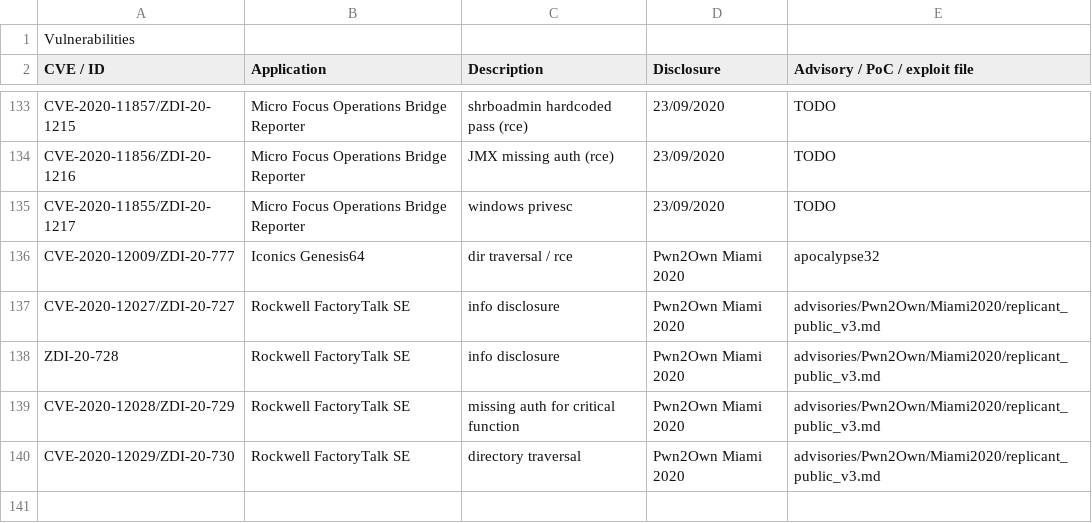
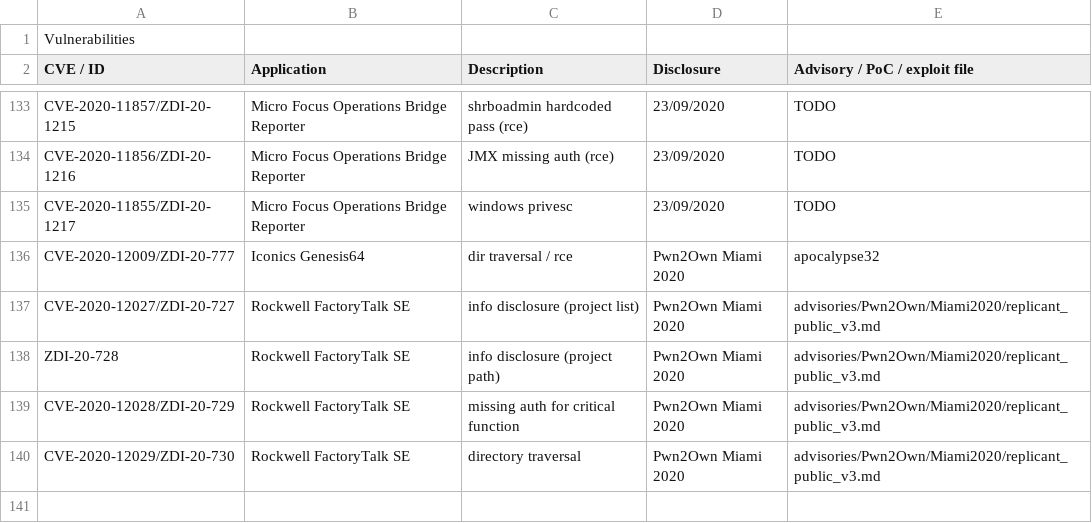
Before and after one commit to pedrib/PoC, a CSV file: pedigree.csv, drawn as a sheet; only a part is shown, gaps mark what is left out.

```diff
--- a/pedigree.csv
+++ b/pedigree.csv
@@ -136,4 +136,4 @@ CVE-2020-11855/ZDI-20-1217,Micro Focus Operations Bridge Reporter,windows prives
 CVE-2020-12009/ZDI-20-777,Iconics Genesis64,dir traversal / rce,Pwn2Own Miami 2020,apocalypse32
-CVE-2020-12027/ZDI-20-727,Rockwell FactoryTalk SE,info disclosure,Pwn2Own Miami 2020,advisories/Pwn2Own/Miami2020/replicant_public_v3.md
-ZDI-20-728,Rockwell FactoryTalk SE,info disclosure,Pwn2Own Miami 2020,advisories/Pwn2Own/Miami2020/replicant_public_v3.md
+CVE-2020-12027/ZDI-20-727,Rockwell FactoryTalk SE,info disclosure (project list),Pwn2Own Miami 2020,advisories/Pwn2Own/Miami2020/replicant_public_v3.md
+ZDI-20-728,Rockwell FactoryTalk SE,info disclosure (project path),Pwn2Own Miami 2020,advisories/Pwn2Own/Miami2020/replicant_public_v3.md
 CVE-2020-12028/ZDI-20-729,Rockwell FactoryTalk SE,missing auth for critical function,Pwn2Own Miami 2020,advisories/Pwn2Own/Miami2020/replicant_public_v3.md
```
Also changed, not shown: 1 other file.
